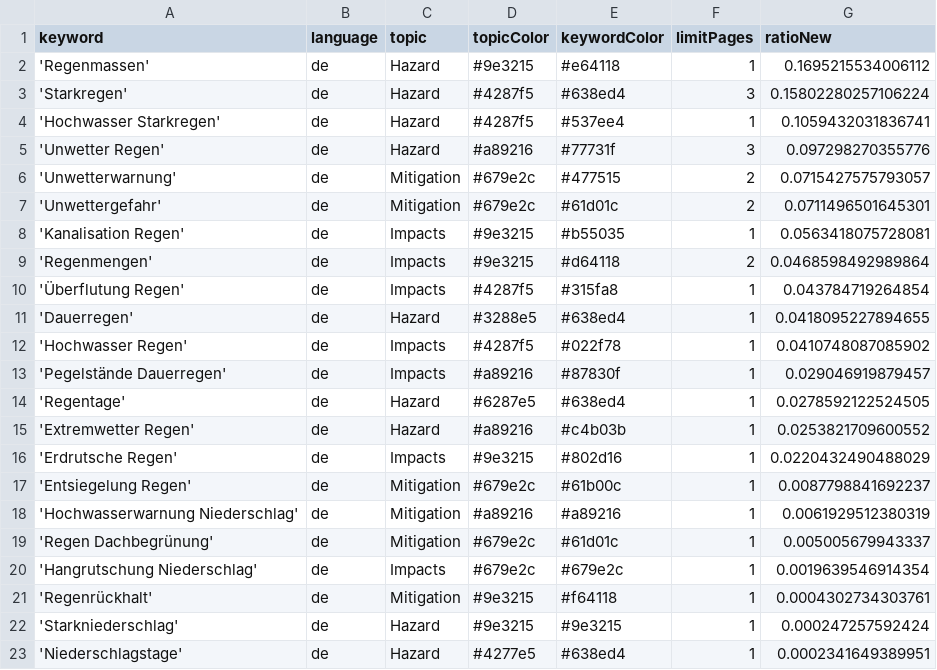
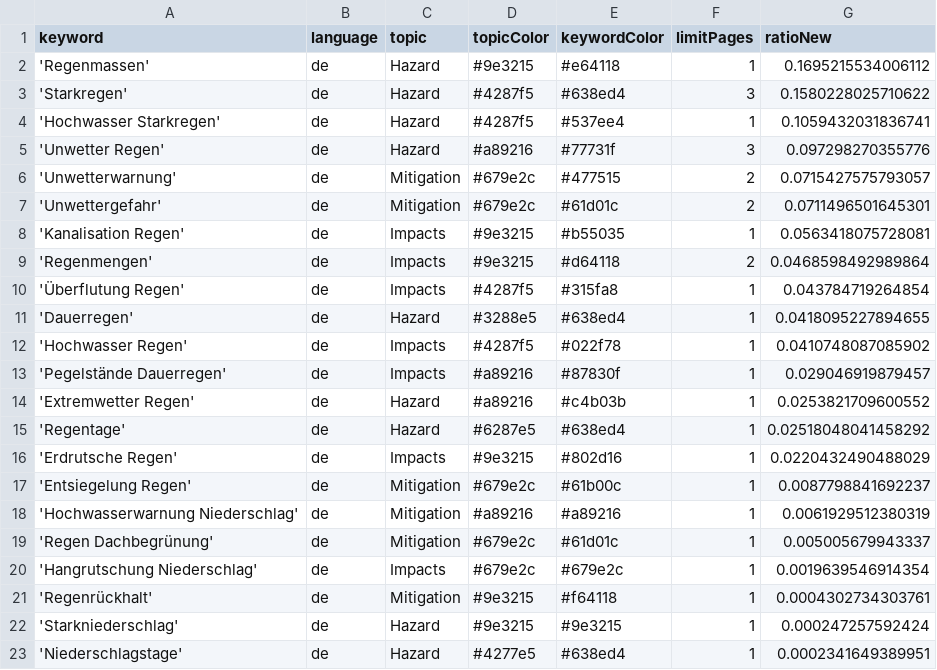
Before and after one commit to jannikdo28-news/RainIsComing, a CSV file: keywords.csv, drawn as a sheet.

Commit message:
Commit from GitHub Actions (harvest:0.0)

```diff
--- a/keywords.csv
+++ b/keywords.csv
@@ -2,3 +2,3 @@ keyword,language,topic,topicColor,keywordColor,limitPages,ratioNew
 'Regenmassen',de,Hazard,#9e3215,#e64118,1,0.1695215534006112
-'Starkregen',de,Hazard,#4287f5,#638ed4,3,0.15802280257106224
+'Starkregen',de,Hazard,#4287f5,#638ed4,3,0.1580228025710622
 'Hochwasser Starkregen',de,Hazard,#4287f5,#537ee4,1,0.1059432031836741
@@ -13,4 +13,4 @@ keyword,language,topic,topicColor,keywordColor,limitPages,ratioNew
 'Pegelstände Dauerregen',de,Impacts,#a89216,#87830f,1,0.029046919879457
-'Regentage',de,Hazard,#6287e5,#638ed4,1,0.0278592122524505
 'Extremwetter Regen',de,Hazard,#a89216,#c4b03b,1,0.0253821709600552
+'Regentage',de,Hazard,#6287e5,#638ed4,1,0.02518048041458292
 'Erdrutsche Regen',de,Impacts,#9e3215,#802d16,1,0.0220432490488029
```
